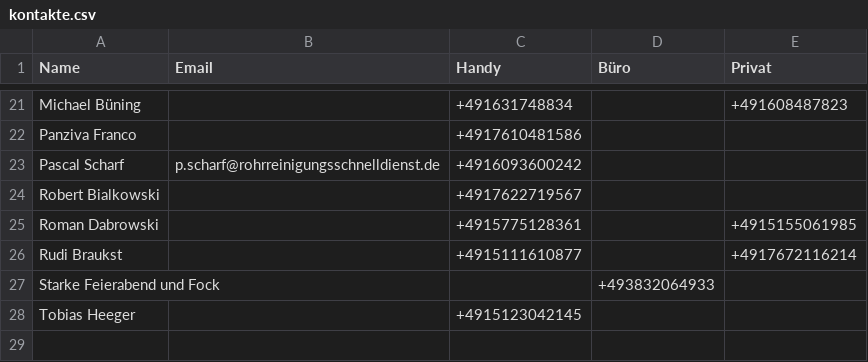
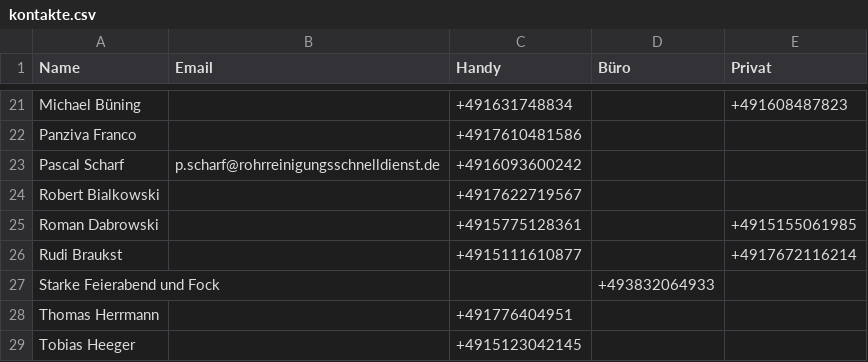
Before and after one commit to Kriko1978/mein-kontakt-tool, a CSV file: kontakte.csv, drawn as a sheet; only a part is shown, gaps mark what is left out; the diff names each change by its address in the sheet, - before the commit and + after, or states it on an @@ line.

Commit message:
Neu: Thomas Herrmann

```diff
--- a/kontakte.csv
+++ b/kontakte.csv
+row 28: Thomas Herrmann |  | +491776404951
```
